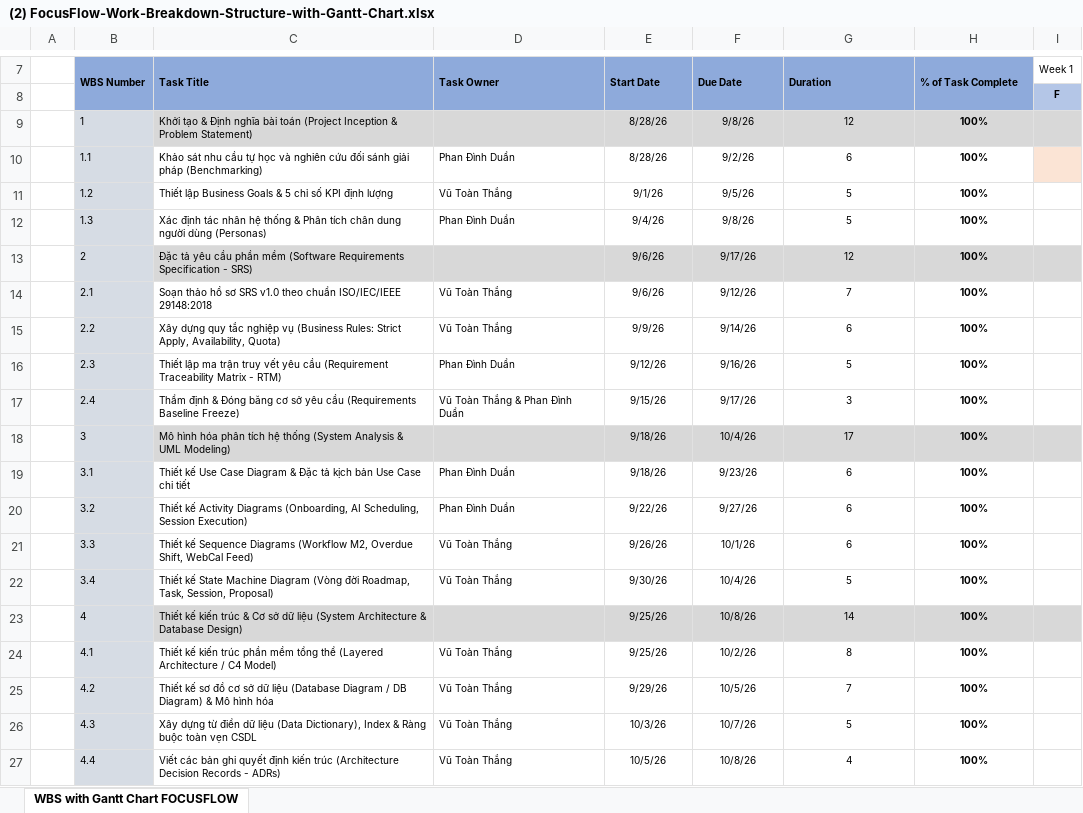
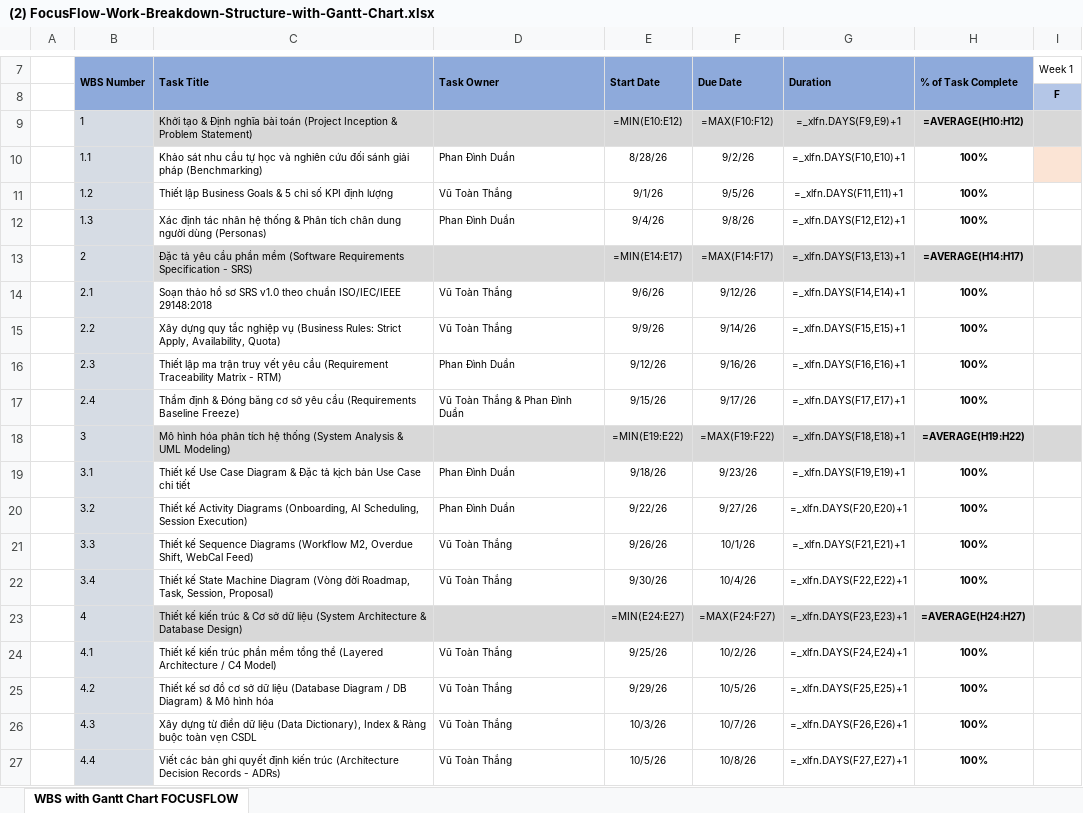
Before and after one commit to Coffat/FocusFlow, an Excel workbook: docs_ute/02_wbs_gantt/(2) FocusFlow-Work-Breakdown-Structure-with-Gantt-Chart.xlsx, sheet WBS with Gantt Chart FOCUSFLOW, drawn as a sheet; only a part is shown, gaps mark what is left out; values as stored, in another font and other column widths than the file's, no borders; formulas without a stored value are shown as written; the diff covers the shown part only; the diff names each change by its address in the sheet, - before the commit and + after, or states it on an @@ line.

Commit message:
docs(project): update WBS Gantt chart and add week 11 status report

```diff
--- a/docs_ute/02_wbs_gantt/(2) FocusFlow-Work-Breakdown-Structure-with-Gantt-Chart.xlsx (sheet WBS with Gantt Chart FOCUSFLOW)
+++ b/docs_ute/02_wbs_gantt/(2) FocusFlow-Work-Breakdown-Structure-with-Gantt-Chart.xlsx (sheet WBS with Gantt Chart FOCUSFLOW)
-E9: 8/28/26
+E9: =MIN(E10:E12)
-F9: 9/8/26
+F9: =MAX(F10:F12)
-G9: 12
+G9: =_xlfn.DAYS(F9,E9)+1
-H9: 100%
+H9: =AVERAGE(H10:H12)
-G10: 6
+G10: =_xlfn.DAYS(F10,E10)+1
-G11: 5
+G11: =_xlfn.DAYS(F11,E11)+1
-G12: 5
+G12: =_xlfn.DAYS(F12,E12)+1
-E13: 9/6/26
+E13: =MIN(E14:E17)
-F13: 9/17/26
+F13: =MAX(F14:F17)
-G13: 12
+G13: =_xlfn.DAYS(F13,E13)+1
-H13: 100%
+H13: =AVERAGE(H14:H17)
-G14: 7
+G14: =_xlfn.DAYS(F14,E14)+1
-G15: 6
+G15: =_xlfn.DAYS(F15,E15)+1
-G16: 5
+G16: =_xlfn.DAYS(F16,E16)+1
-G17: 3
+G17: =_xlfn.DAYS(F17,E17)+1
-E18: 9/18/26
+E18: =MIN(E19:E22)
-F18: 10/4/26
+F18: =MAX(F19:F22)
-G18: 17
+G18: =_xlfn.DAYS(F18,E18)+1
-H18: 100%
+H18: =AVERAGE(H19:H22)
-G19: 6
+G19: =_xlfn.DAYS(F19,E19)+1
-G20: 6
+G20: =_xlfn.DAYS(F20,E20)+1
-G21: 6
+G21: =_xlfn.DAYS(F21,E21)+1
-G22: 5
+G22: =_xlfn.DAYS(F22,E22)+1
-E23: 9/25/26
+E23: =MIN(E24:E27)
-F23: 10/8/26
+F23: =MAX(F24:F27)
-G23: 14
+G23: =_xlfn.DAYS(F23,E23)+1
-H23: 100%
+H23: =AVERAGE(H24:H27)
-G24: 8
+G24: =_xlfn.DAYS(F24,E24)+1
-G25: 7
+G25: =_xlfn.DAYS(F25,E25)+1
-G26: 5
+G26: =_xlfn.DAYS(F26,E26)+1
-G27: 4
+G27: =_xlfn.DAYS(F27,E27)+1
```
Also changed, not shown: 88 edited cells elsewhere in this sheet, 2 other files.
